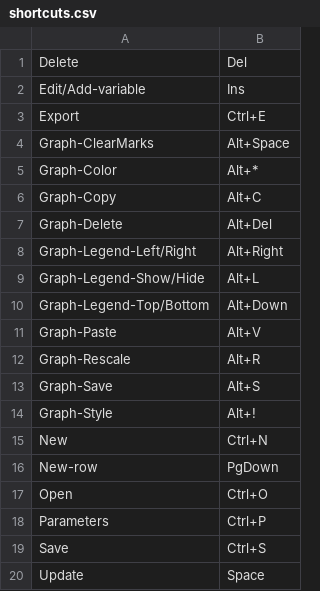
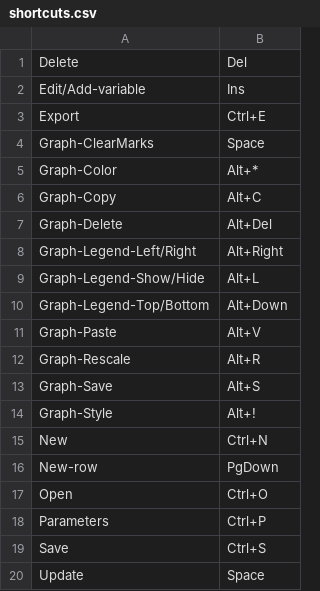
Before and after one commit to gobelin88/graphy, a CSV file: release/shortcuts.csv, drawn as a sheet.

```diff
--- a/release/shortcuts.csv
+++ b/release/shortcuts.csv
@@ -3,3 +3,3 @@ Edit/Add-variable;Ins
 Export;Ctrl+E
-Graph-ClearMarks;Alt+Space
+Graph-ClearMarks;Space
 Graph-Color;Alt+*
```
Also changed, not shown: 17 other files.
